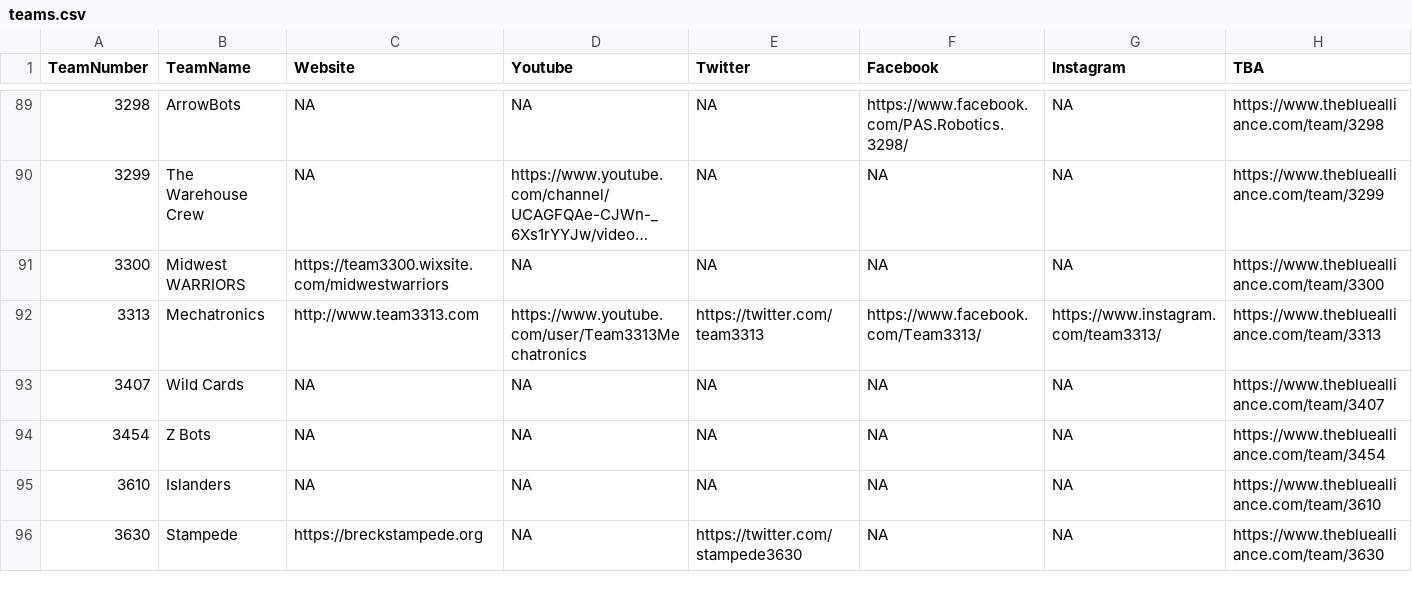
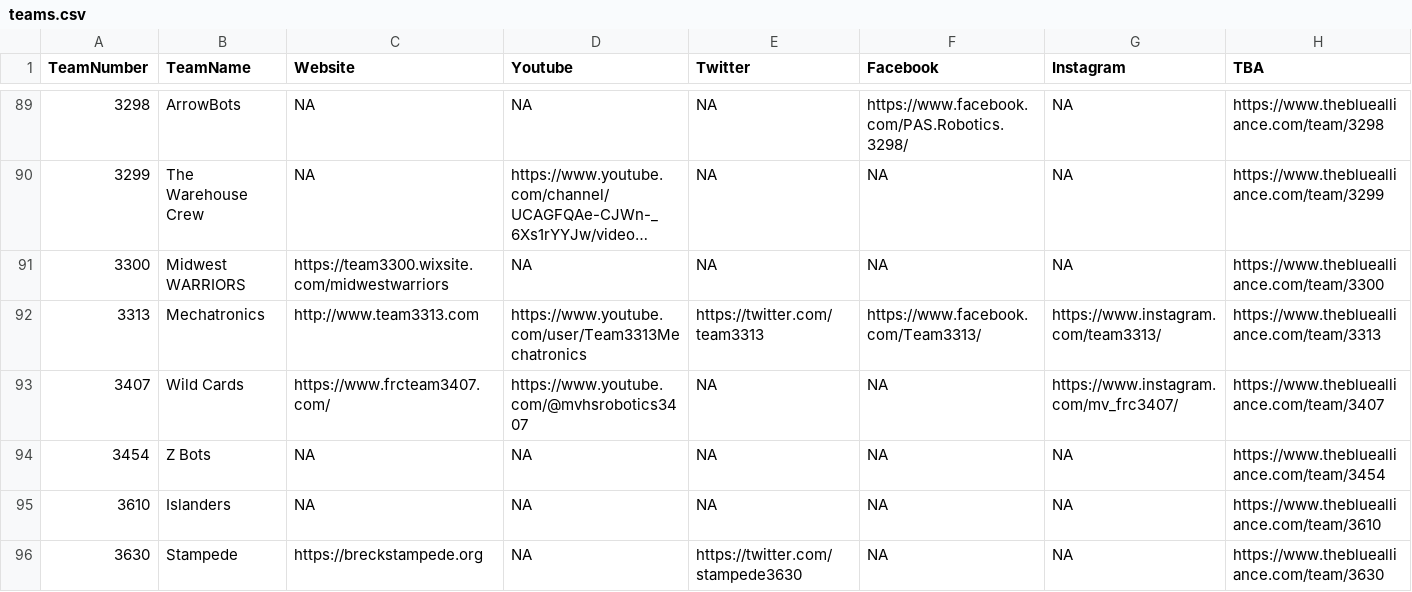
Before and after one commit to frc2052/frc2052.github.io, a CSV file: _data/teams.csv, drawn as a sheet; only a part is shown, gaps mark what is left out; long unchanged cells end in ….

```diff
--- a/_data/teams.csv
+++ b/_data/teams.csv
@@ -92,3 +92,3 @@ TeamNumber,TeamName,Website,Youtube,Twitter,Facebook,Instagram,TBA
 3313,Mechatronics,http://www.team3313.com,https://www.youtube.com/user/Team3313Mechatronics,https://twitter.com/team3313,https://www.facebook.com/Team3313/,https://www.instagram.com/team3313/,https://www.thebluealliance.com/team/3313
-3407,Wild Cards,NA,NA,NA,NA,NA,https://www.thebluealliance.com/team/3407
+3407,Wild Cards,https://www.frcteam3407.com/,https://www.youtube.com/@mvhsrobotics3407,NA,NA,https://www.instagram.com/mv_frc3407/,https://www.thebluealliance.com/team/3407
 3454,Z Bots,NA,NA,NA,NA,NA,https://www.thebluealliance.com/team/3454
```
Also changed, not shown: _data/members.csv, 7 other files.
